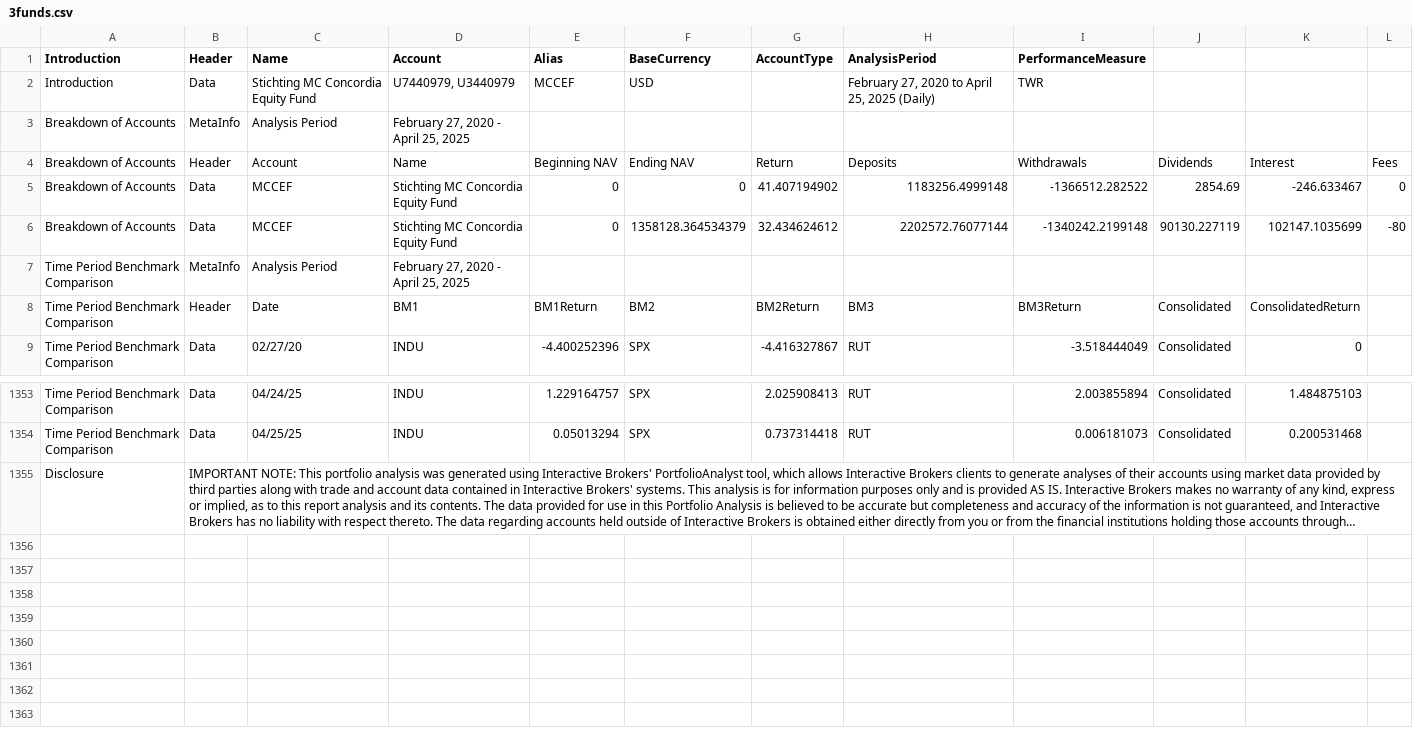
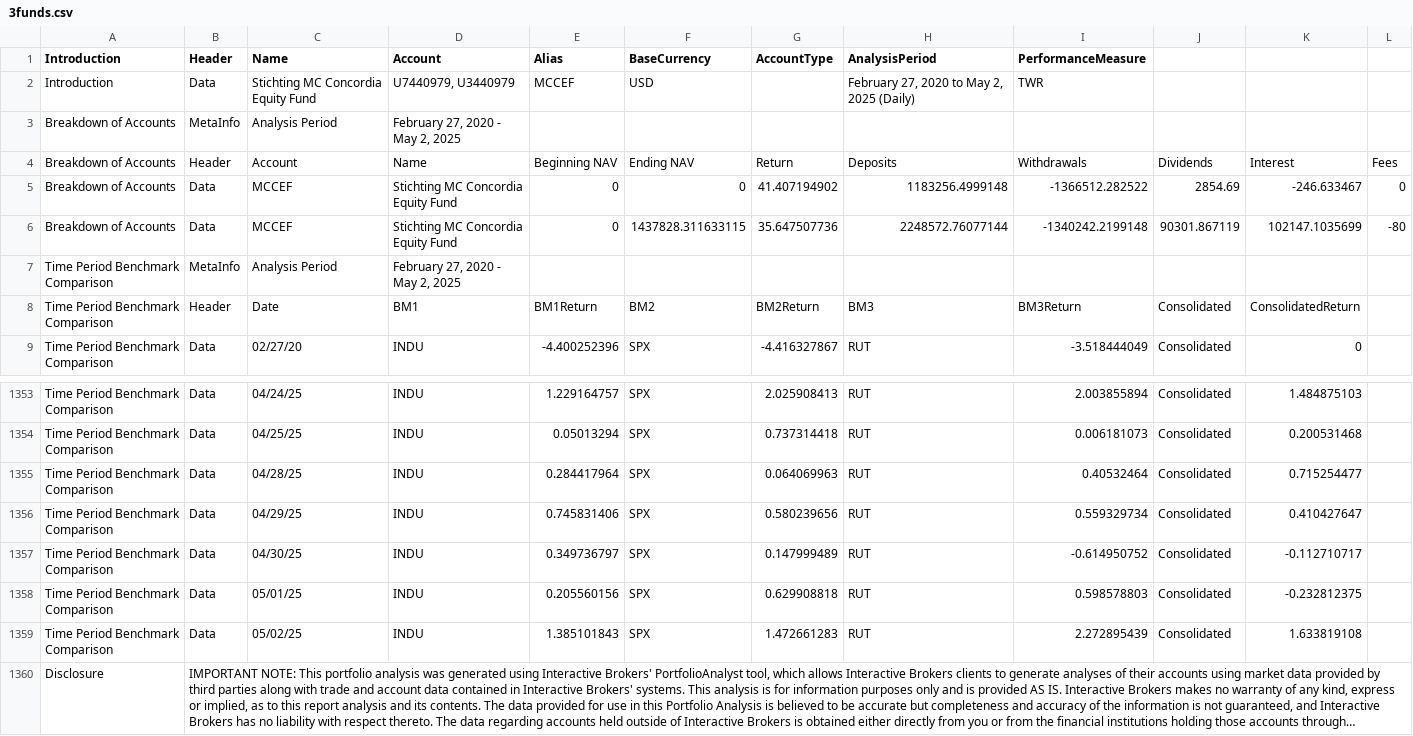
Before and after one commit to ast-robo-y/mccef-interactive-web, a CSV file: data/3funds.csv, drawn as a sheet; only a part is shown, gaps mark what is left out; long unchanged cells end in …; the diff names each change by its address in the sheet, - before the commit and + after, or states it on an @@ line.

Commit message:
Changes made mainly in portfolio.py, usual data update

```diff
--- a/data/3funds.csv
+++ b/data/3funds.csv
-H2 (AnalysisPeriod): February 27, 2020 to April 25, 2025 (Daily)
+H2 (AnalysisPeriod): February 27, 2020 to May 2, 2025 (Daily)
-D3 (Account): February 27, 2020 - April 25, 2025
+D3 (Account): February 27, 2020 - May 2, 2025
-F6 (BaseCurrency): 1358128.364534379
+F6 (BaseCurrency): 1437828.311633115
-G6 (AccountType): 32.434624612
+G6 (AccountType): 35.647507736
-H6 (AnalysisPeriod): 2202572.76077144
+H6 (AnalysisPeriod): 2248572.76077144
-J6: 90130.227119
+J6: 90301.867119
-D7 (Account): February 27, 2020 - April 25, 2025
+D7 (Account): February 27, 2020 - May 2, 2025
+row 1355: Time Period Benchmark Comparison | Data | 04/28/25 | INDU | 0.284417964 | SPX | 0.064069963 | RUT | 0.40532464 | Consolidated | 0.715254477
+row 1356: Time Period Benchmark Comparison | Data | 04/29/25 | INDU | 0.745831406 | SPX | 0.580239656 | RUT | 0.559329734 | Consolidated | 0.410427647
+row 1357: Time Period Benchmark Comparison | Data | 04/30/25 | INDU | 0.349736797 | SPX | 0.147999489 | RUT | -0.614950752 | Consolidated | -0.112710717
+row 1358: Time Period Benchmark Comparison | Data | 05/01/25 | INDU | 0.205560156 | SPX | 0.629908818 | RUT | 0.598578803 | Consolidated | -0.232812375
+row 1359: Time Period Benchmark Comparison | Data | 05/02/25 | INDU | 1.385101843 | SPX | 1.472661283 | RUT | 2.272895439 | Consolidated | 1.633819108
```
Also changed, not shown: data/1fund.csv, data/AllTrades.csv, 3 other files.
